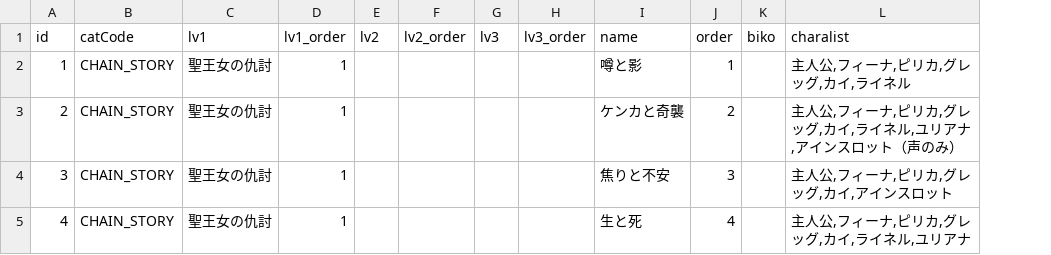
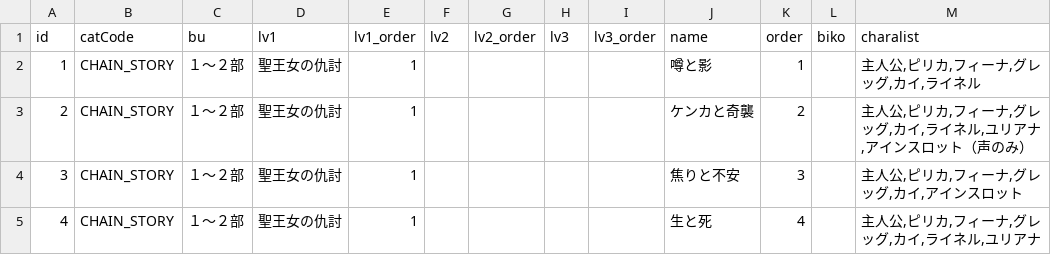
Before and after one commit to CalmLEN/chainfun.github.io, a CSV file: data/CHAIN_STORY.csv, drawn as a sheet; only a part is shown; addresses are those after the commit; the diff covers the shown part only; the diff names each change by its address in the sheet, - before the commit and + after, or states it on an @@ line.

```diff
--- a/data/CHAIN_STORY.csv
+++ b/data/CHAIN_STORY.csv
+column C (bu), rows 2-5: all １～２部
-M2 (charalist): 主人公,フィーナ,ピリカ,グレッグ,カイ,ライネル
+M2 (charalist): 主人公,ピリカ,フィーナ,グレッグ,カイ,ライネル
-M3 (charalist): 主人公,フィーナ,ピリカ,グレッグ,カイ,ライネル,ユリアナ,アインスロット（声のみ）
+M3 (charalist): 主人公,ピリカ,フィーナ,グレッグ,カイ,ライネル,ユリアナ,アインスロット（声のみ）
-M4 (charalist): 主人公,フィーナ,ピリカ,グレッグ,カイ,アインスロット
+M4 (charalist): 主人公,ピリカ,フィーナ,グレッグ,カイ,アインスロット
-M5 (charalist): 主人公,フィーナ,ピリカ,グレッグ,カイ,ライネル,ユリアナ
+M5 (charalist): 主人公,ピリカ,フィーナ,グレッグ,カイ,ライネル,ユリアナ
```
Also changed, not shown: 67 edited cells elsewhere in this file, data/COLLAB_QUEST.csv, data/EVENT_QUEST.csv, 35 other files.
